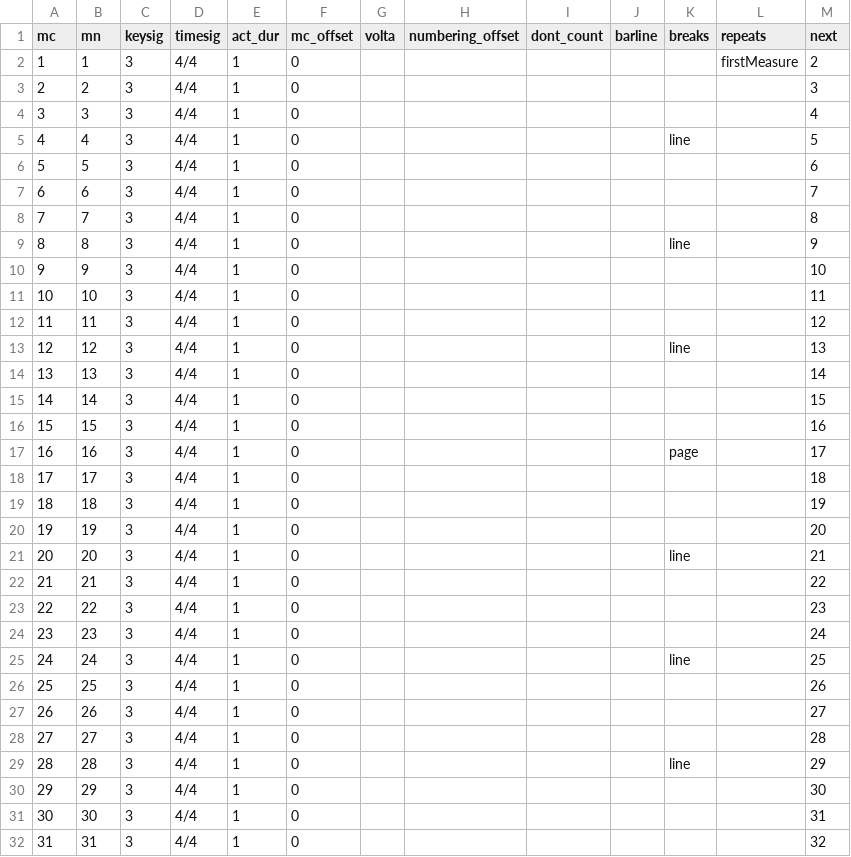
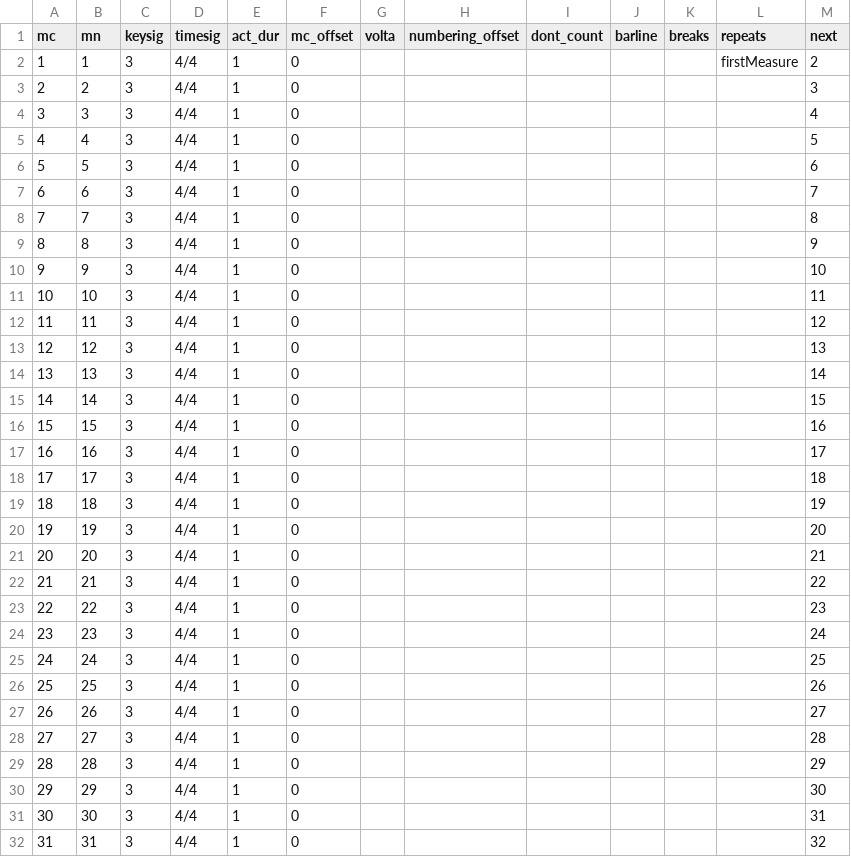
Before and after one commit to DCMLab/liszt_pelerinage, a TSV file: measures/161.03_Canzonetta_del_Salvator_Rosa.tsv, drawn as a sheet; only a part is shown; the diff covers the shown part only.

```diff
--- a/measures/161.03_Canzonetta_del_Salvator_Rosa.tsv
+++ b/measures/161.03_Canzonetta_del_Salvator_Rosa.tsv
@@ -4,3 +4,3 @@ mc	mn	keysig	timesig	act_dur	mc_offset	volta	numbering_offset	dont_count	barline
 3	3	3	4/4	1	0							4
-4	4	3	4/4	1	0					line		5
+4	4	3	4/4	1	0							5
 5	5	3	4/4	1	0							6
@@ -8,3 +8,3 @@ mc	mn	keysig	timesig	act_dur	mc_offset	volta	numbering_offset	dont_count	barline
 7	7	3	4/4	1	0							8
-8	8	3	4/4	1	0					line		9
+8	8	3	4/4	1	0							9
 9	9	3	4/4	1	0							10
@@ -12,3 +12,3 @@ mc	mn	keysig	timesig	act_dur	mc_offset	volta	numbering_offset	dont_count	barline
 11	11	3	4/4	1	0							12
-12	12	3	4/4	1	0					line		13
+12	12	3	4/4	1	0							13
 13	13	3	4/4	1	0							14
@@ -16,3 +16,3 @@ mc	mn	keysig	timesig	act_dur	mc_offset	volta	numbering_offset	dont_count	barline
 15	15	3	4/4	1	0							16
-16	16	3	4/4	1	0					page		17
+16	16	3	4/4	1	0							17
 17	17	3	4/4	1	0							18
@@ -20,3 +20,3 @@ mc	mn	keysig	timesig	act_dur	mc_offset	volta	numbering_offset	dont_count	barline
 19	19	3	4/4	1	0							20
-20	20	3	4/4	1	0					line		21
+20	20	3	4/4	1	0							21
 21	21	3	4/4	1	0							22
@@ -24,3 +24,3 @@ mc	mn	keysig	timesig	act_dur	mc_offset	volta	numbering_offset	dont_count	barline
 23	23	3	4/4	1	0							24
-24	24	3	4/4	1	0					line		25
+24	24	3	4/4	1	0							25
 25	25	3	4/4	1	0							26
@@ -28,3 +28,3 @@ mc	mn	keysig	timesig	act_dur	mc_offset	volta	numbering_offset	dont_count	barline
 27	27	3	4/4	1	0							28
-28	28	3	4/4	1	0					line		29
+28	28	3	4/4	1	0							29
 29	29	3	4/4	1	0							30
```
Also changed, not shown: 11 edited cells elsewhere in this file, metadata.tsv, notes/161.03_Canzonetta_del_Salvator_Rosa.tsv, 2 other files.
